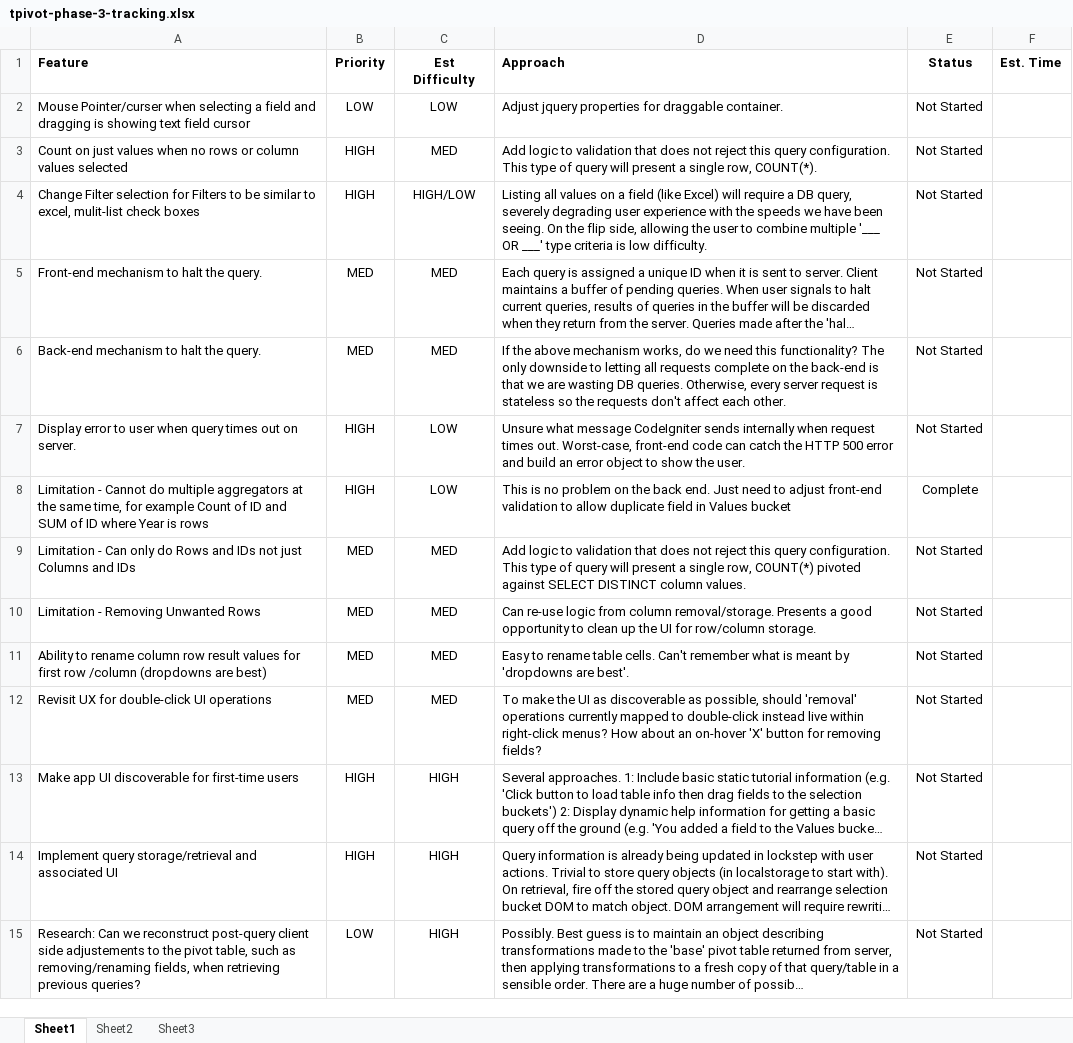
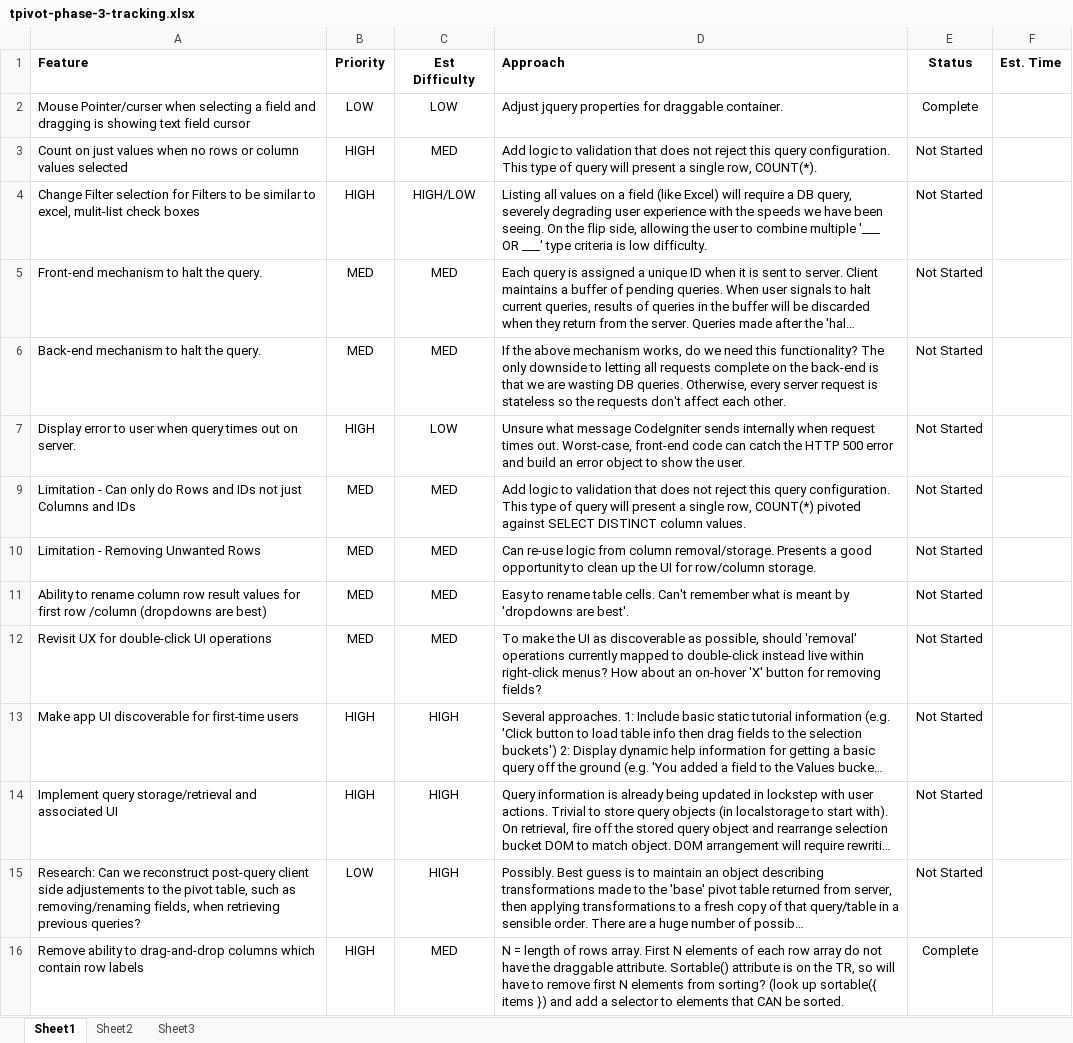
Before and after one commit to rgscherf/tpivot, an Excel workbook: tracking/tpivot-phase-3-tracking.xlsx, sheet Sheet1, drawn as a sheet; long unchanged cells end in …; values as stored, in another font and other column widths than the file's, no borders; removed rows and columns are numbered as before the commit, all else as after; the diff names each change by its address in the sheet, - before the commit and + after, or states it on an @@ line.

Commit message:
remove selection from main UI, change cursors, disable sort on row labels

```diff
--- a/tracking/tpivot-phase-3-tracking.xlsx (sheet Sheet1)
+++ b/tracking/tpivot-phase-3-tracking.xlsx (sheet Sheet1)
-E2 (Status): Not Started
+E2 (Status): Complete
@@ row 8 hidden: Limitation - Cannot do multiple aggregators at the same time, for example Count of ID and SUM of ID where Year is rows | HIGH | LOW | This is no problem on the back end. Just need to adjust front-end validation to allow duplicate field in Values bucket | Complete @@
+row 16: Remove ability to drag-and-drop columns which contain row labels | HIGH | MED | N = length of rows array. First N elements of each row array do not have the draggable attribute. Sortable() attribute is on the TR, so will have to remove first N elements from sorting? (look up sortable({ items }) and add a selector to elements that CAN be sorted. | Complete
```
Also changed, not shown: 5 other files.
